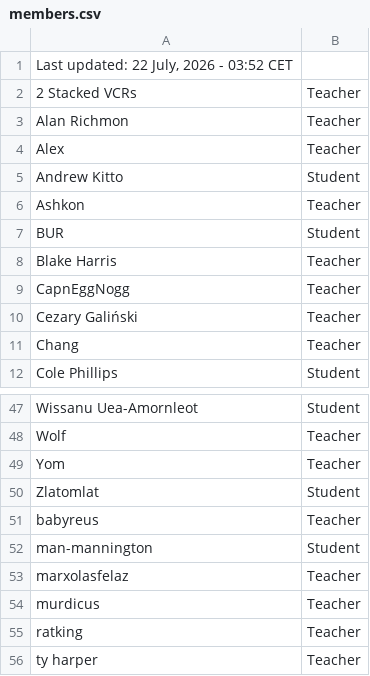
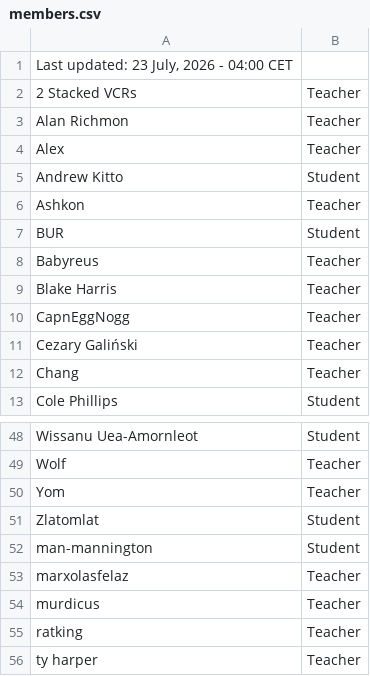
Before and after one commit to man-mannington/Mind-the-School, a CSV file: game/members.csv, drawn as a sheet; only a part is shown, gaps mark what is left out.

Commit message:
BOT:Updated members.csv

```diff
--- a/game/members.csv
+++ b/game/members.csv
@@ -1,2 +1,2 @@
-Last updated: 22 July, 2026 - 03:52 CET
+Last updated: 23 July, 2026 - 04:00 CET
 2 Stacked VCRs;Teacher
@@ -7,2 +7,3 @@ Ashkon;Teacher
 BUR;Student
+Babyreus;Teacher
 Blake Harris;Teacher
@@ -50,3 +51,2 @@ Yom;Teacher
 Zlatomlat;Student
-babyreus;Teacher
 man-mannington;Student
```
